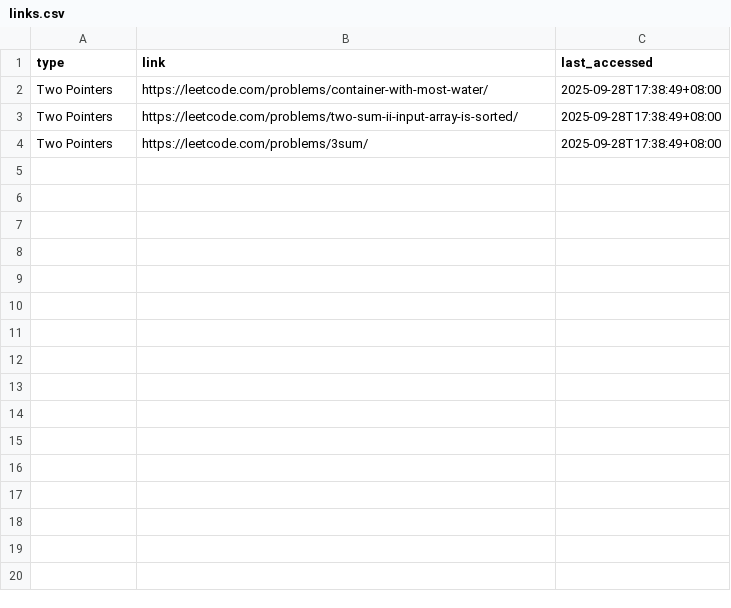
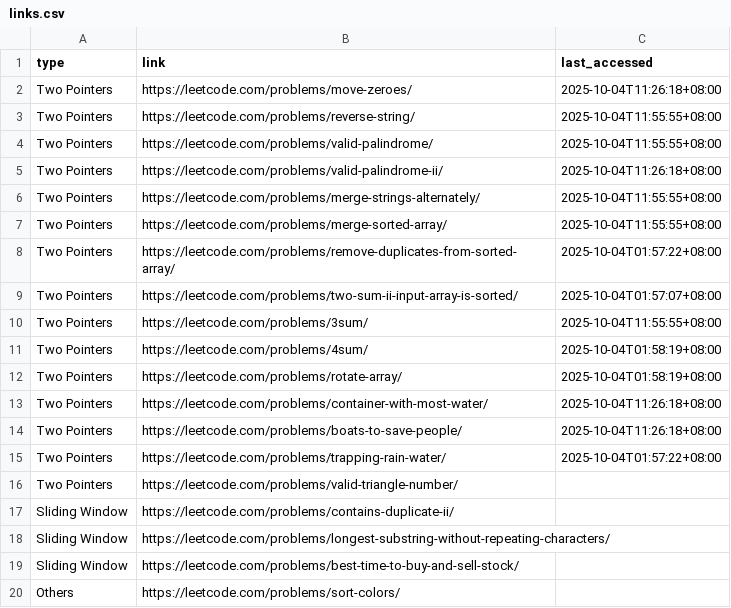
Before and after one commit to LeonLow97/leetcode, a CSV file: leoncode/links.csv, drawn as a sheet.

Commit message:
Two Pointers

```diff
--- a/leoncode/links.csv
+++ b/leoncode/links.csv
@@ -1,4 +1,20 @@
 type,link,last_accessed
-Two Pointers,https://leetcode.com/problems/container-with-most-water/,2025-09-28T17:38:49+08:00
-Two Pointers,https://leetcode.com/problems/two-sum-ii-input-array-is-sorted/,2025-09-28T17:38:49+08:00
-Two Pointers,https://leetcode.com/problems/3sum/,2025-09-28T17:38:49+08:00
+Two Pointers,https://leetcode.com/problems/move-zeroes/,2025-10-04T11:26:18+08:00
+Two Pointers,https://leetcode.com/problems/reverse-string/,2025-10-04T11:55:55+08:00
+Two Pointers,https://leetcode.com/problems/valid-palindrome/,2025-10-04T11:55:55+08:00
+Two Pointers,https://leetcode.com/problems/valid-palindrome-ii/,2025-10-04T11:26:18+08:00
+Two Pointers,https://leetcode.com/problems/merge-strings-alternately/,2025-10-04T11:55:55+08:00
+Two Pointers,https://leetcode.com/problems/merge-sorted-array/,2025-10-04T11:55:55+08:00
+Two Pointers,https://leetcode.com/problems/remove-duplicates-from-sorted-array/,2025-10-04T01:57:22+08:00
+Two Pointers,https://leetcode.com/problems/two-sum-ii-input-array-is-sorted/,2025-10-04T01:57:07+08:00
+Two Pointers,https://leetcode.com/problems/3sum/,2025-10-04T11:55:55+08:00
+Two Pointers,https://leetcode.com/problems/4sum/,2025-10-04T01:58:19+08:00
+Two Pointers,https://leetcode.com/problems/rotate-array/,2025-10-04T01:58:19+08:00
+Two Pointers,https://leetcode.com/problems/container-with-most-water/,2025-10-04T11:26:18+08:00
+Two Pointers,https://leetcode.com/problems/boats-to-save-people/,2025-10-04T11:26:18+08:00
+Two Pointers,https://leetcode.com/problems/trapping-rain-water/,2025-10-04T01:57:22+08:00
+Two Pointers,https://leetcode.com/problems/valid-triangle-number/,
+Sliding Window,https://leetcode.com/problems/contains-duplicate-ii/,
+Sliding Window,https://leetcode.com/problems/longest-substring-without-repeating-characters/,
+Sliding Window,https://leetcode.com/problems/best-time-to-buy-and-sell-stock/,
+Others,https://leetcode.com/problems/sort-colors/,
```
Also changed, not shown: 29 other files.
